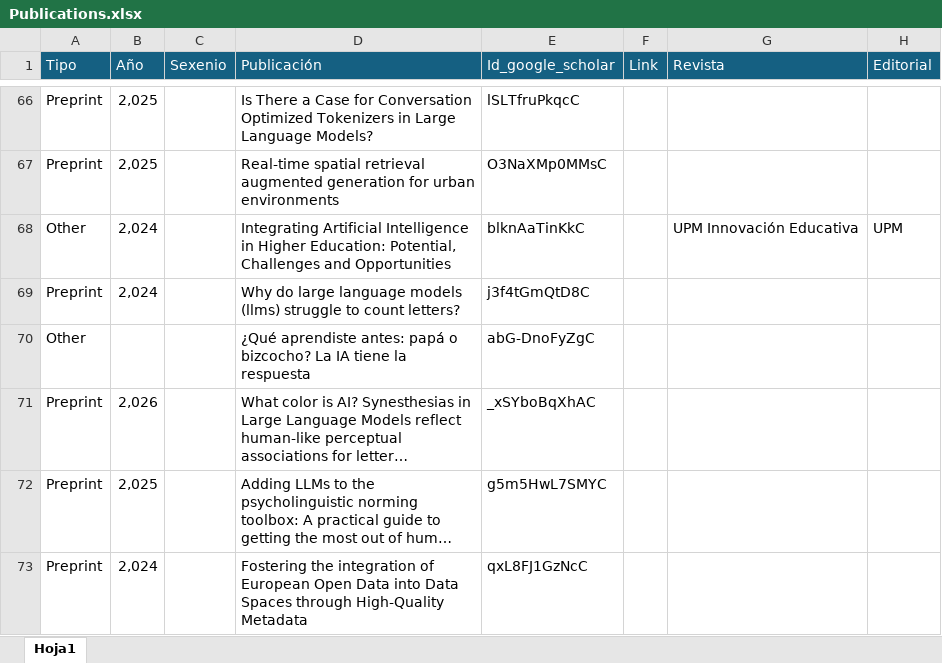
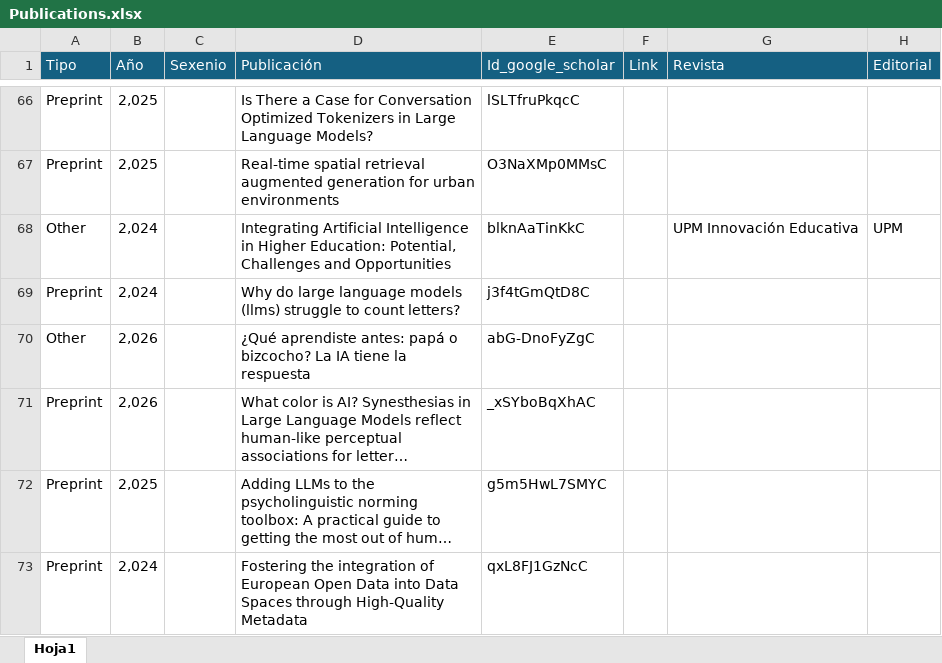
Before and after one commit to javicond3/javicond3.github.io, an Excel workbook: data/Publications.xlsx, sheet Hoja1, drawn as a sheet; only a part is shown, gaps mark what is left out; long unchanged cells end in …; values as stored, in another font and other column widths than the file's, no borders; conditional formats not drawn; the diff names each change by its address in the sheet, - before the commit and + after, or states it on an @@ line.

```diff
--- a/data/Publications.xlsx (sheet Hoja1)
+++ b/data/Publications.xlsx (sheet Hoja1)
-B70 (Año): (empty)
+B70 (Año): 2,026
```
Also changed, not shown: 4 other files.
